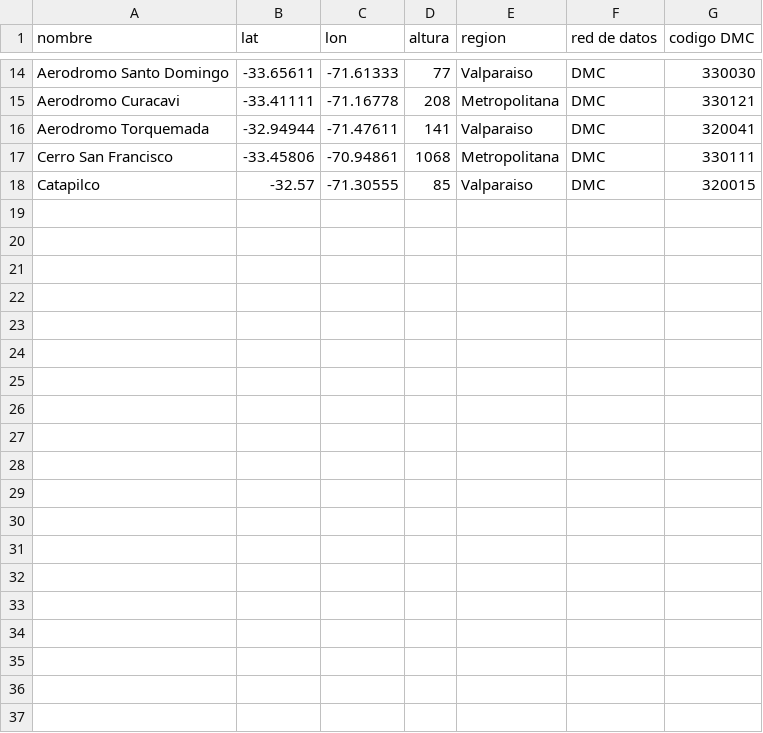
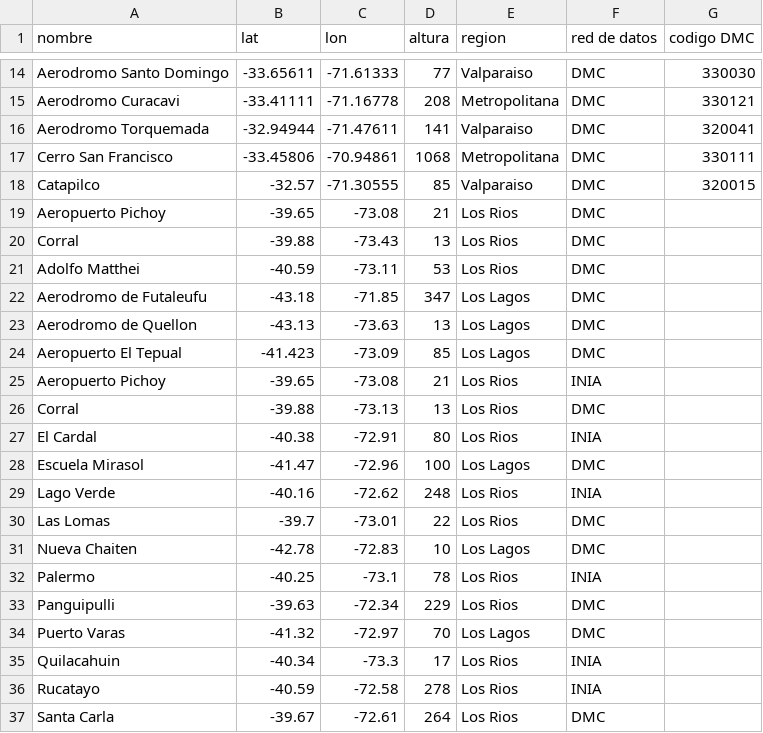
Before and after one commit to fire2a/fire2a-lib, a CSV file: src/fire2a/DB_DMC/Estaciones.csv, drawn as a sheet; only a part is shown, gaps mark what is left out.

Commit message:
location fix

```diff
--- a/src/fire2a/DB_DMC/Estaciones.csv
+++ b/src/fire2a/DB_DMC/Estaciones.csv
@@ -18 +18,20 @@ Cerro San Francisco,-33.45806,-70.94861,1068,Metropolitana,DMC,330111
 Catapilco,-32.57,-71.30555,85,Valparaiso,DMC,320015
+Aeropuerto Pichoy,-39.65,-73.08,21,Los Rios,DMC,
+Corral,-39.88,-73.43,13,Los Rios,DMC,
+Adolfo Matthei,-40.59,-73.11,53,Los Rios,DMC,
+Aerodromo de Futaleufu,-43.18,-71.85,347,Los Lagos,DMC,
+Aerodromo de Quellon,-43.13,-73.63,13,Los Lagos,DMC,
+Aeropuerto El Tepual,-41.423,-73.09,85,Los Lagos,DMC,
+Aeropuerto Pichoy,-39.65,-73.08,21,Los Rios,INIA,
+Corral,-39.88,-73.13,13,Los Rios,DMC,
+El Cardal,-40.38,-72.91,80,Los Rios,INIA,
+Escuela Mirasol,-41.47,-72.96,100,Los Lagos,DMC,
+Lago Verde,-40.16,-72.62,248,Los Rios,INIA,
+Las Lomas,-39.7,-73.01,22,Los Rios,DMC,
+Nueva Chaiten,-42.78,-72.83,10,Los Lagos,DMC,
+Palermo,-40.25,-73.1,78,Los Rios,INIA,
+Panguipulli,-39.63,-72.34,229,Los Rios,DMC,
+Puerto Varas,-41.32,-72.97,70,Los Lagos,DMC,
+Quilacahuin,-40.34,-73.3,17,Los Rios,INIA,
+Rucatayo,-40.59,-72.58,278,Los Rios,INIA,
+Santa Carla,-39.67,-72.61,264,Los Rios,DMC,
```
